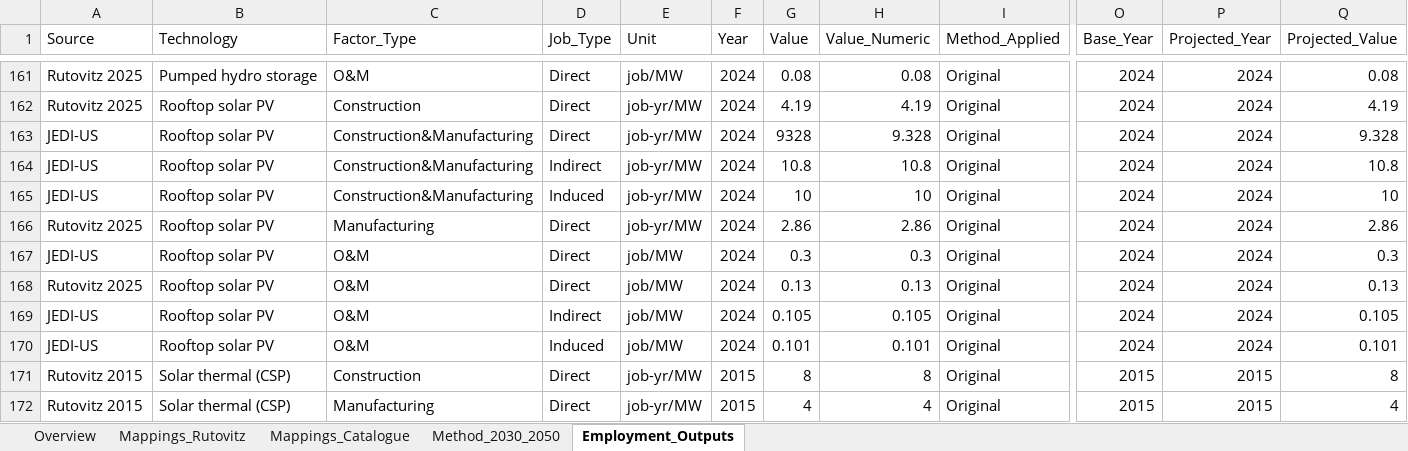
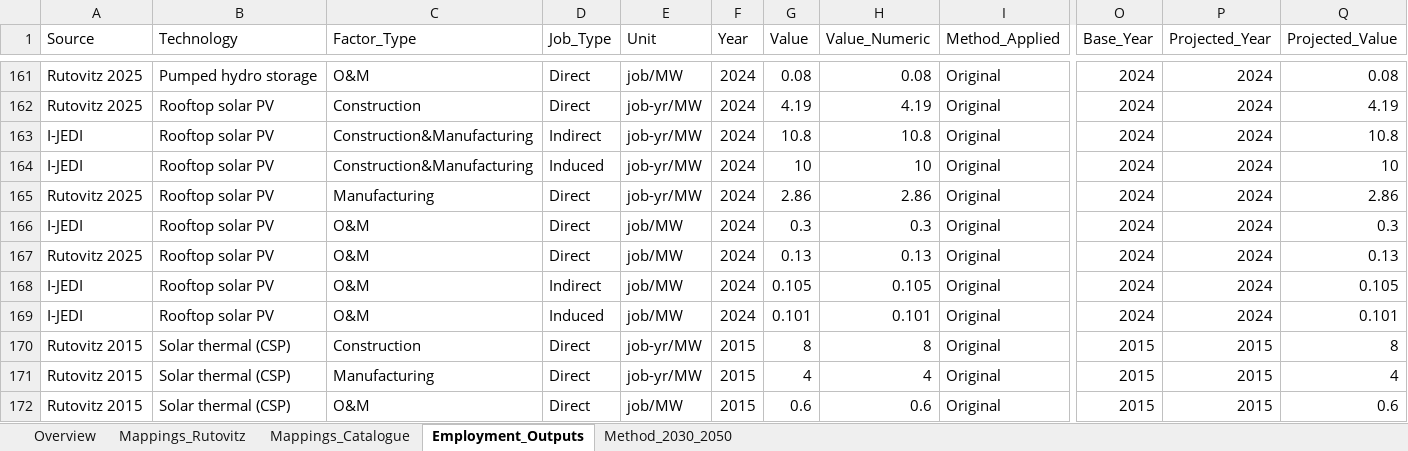
Before and after one commit to DEA-GE/colombia-employment-factors, an Excel workbook: data/audit/employment_learning_curves_2030_2050.xlsx, sheet Employment_Outputs, drawn as a sheet; only a part is shown, gaps mark what is left out; the shorter side is filled out with more unchanged rows; values as stored, in another font and other column widths than the file's, no cell formats; table styles not drawn; removed rows and columns are numbered as before the commit, all else as after; rows hold the shown columns only; the diff names each change by its address in the sheet, - before the commit and + after, or states it on an @@ line.

Commit message:
data: restore original audit workbook

```diff
--- a/data/audit/employment_learning_curves_2030_2050.xlsx (sheet Employment_Outputs)
+++ b/data/audit/employment_learning_curves_2030_2050.xlsx (sheet Employment_Outputs)
@@ sheet tab order changed: Overview | Mappings_Rutovitz | Mappings_Catalogue | Employment_Outputs | Method_2030_2050 @@
-row 163: JEDI-US | Rooftop solar PV | Construction&Manufacturing | Direct | job-yr/MW | 2024 | 9328 | 9.328 | Original | 2024 | 2024 | 9.328
-A163:A164 (Source): JEDI-US
+A163:A164 (Source): I-JEDI
-A166 (Source): JEDI-US
+A166 (Source): I-JEDI
-A168:A169 (Source): JEDI-US
+A168:A169 (Source): I-JEDI
```
Also changed, not shown: sheet Overview, sheet Mappings_Catalogue, sheet Method_2030_2050, cell formats.
